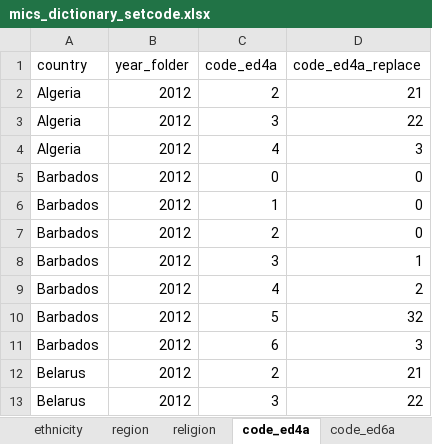
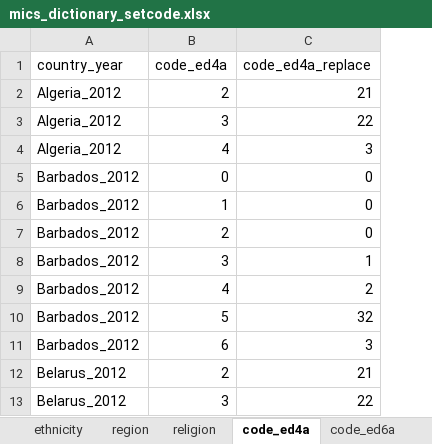
Before and after one commit to global-education-monitoring-report/wide2020, an Excel workbook: auxiliary_data/mics_dictionary_setcode.xlsx, sheet code_ed4a, drawn as a sheet; only a part is shown; values as stored, in another font and other column widths than the file's, no borders; removed rows and columns are numbered as before the commit, all else as after; the diff names each change by its address in the sheet, - before the commit and + after, or states it on an @@ line.

```diff
--- a/auxiliary_data/mics_dictionary_setcode.xlsx (sheet code_ed4a)
+++ b/auxiliary_data/mics_dictionary_setcode.xlsx (sheet code_ed4a)
-column A (country), rows 2-13: Algeria | Algeria | Algeria | Barbados | Barbados | Barbados | Barbados | Barbados | Barbados | Barbados | Belarus | Belarus
-column B (year_folder), rows 2-13: all 2012
+column A (country_year), rows 2-13: Algeria_2012 | Algeria_2012 | Algeria_2012 | Barbados_2012 | Barbados_2012 | Barbados_2012 | Barbados_2012 | Barbados_2012 | Barbados_2012 | Barbados_2012 | Belarus_2012 | Belarus_2012
```
Also changed, not shown: sheet code_ed6a, sheet code_ed8a.
